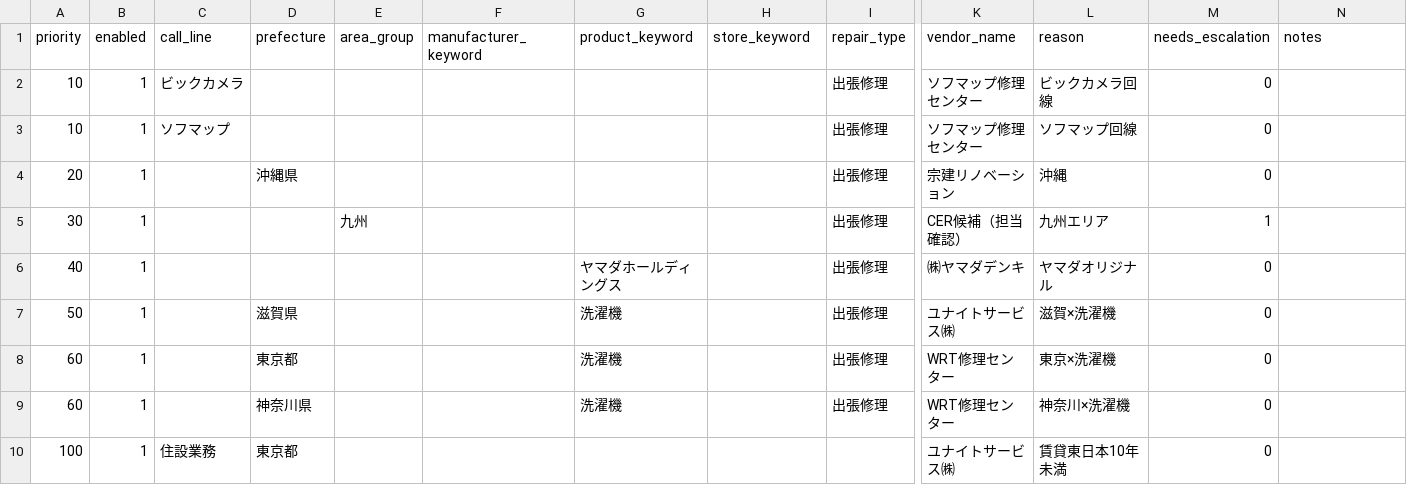
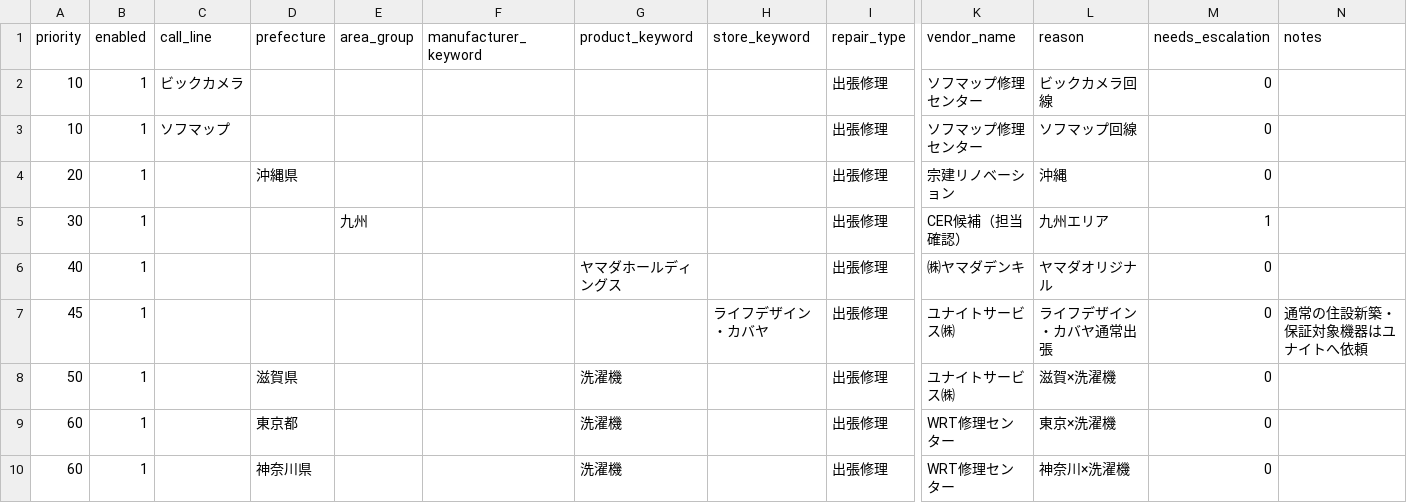
Before and after one commit to shigeki2026-tech/WRT-helpr, a CSV file: data/master_vendor_rules.csv, drawn as a sheet; only a part is shown, gaps mark what is left out; the shorter side is filled out with more unchanged rows; rows hold the shown columns only; the diff names each change by its address in the sheet, - before the commit and + after, or states it on an @@ line.

```diff
--- a/data/master_vendor_rules.csv
+++ b/data/master_vendor_rules.csv
+row 7: 45 | 1 |  |  |  |  |  | ライフデザイン・カバヤ | 出張修理 | ユナイトサービス㈱ | ライフデザイン・カバヤ通常出張 | 0 | 通常の住設新築・保証対象機器はユナイトへ依頼
```
Also changed, not shown: data/master_store_rules.csv, 3 other files.
